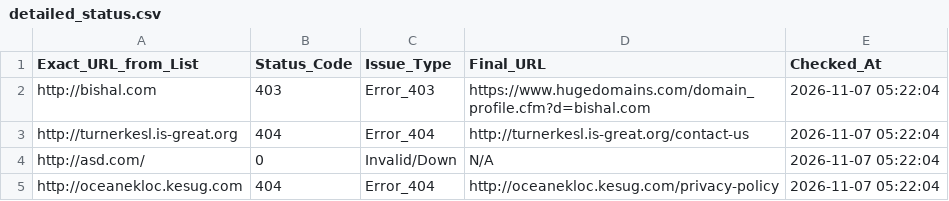
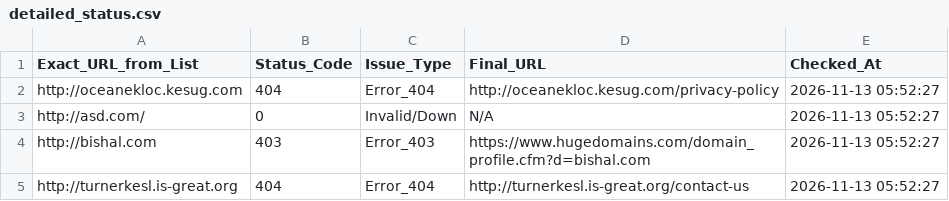
Before and after one commit to 3nochele/random, a CSV file: detailed_status.csv, drawn as a sheet.

```diff
--- a/detailed_status.csv
+++ b/detailed_status.csv
@@ -1,5 +1,5 @@
 Exact_URL_from_List,Status_Code,Issue_Type,Final_URL,Checked_At
-http://bishal.com,403,Error_403,https://www.hugedomains.com/domain_profile.cfm?d=bishal.com,2026-11-07 05:22:04
-http://turnerkesl.is-great.org,404,Error_404,http://turnerkesl.is-great.org/contact-us,2026-11-07 05:22:04
-http://asd.com/,0,Invalid/Down,N/A,2026-11-07 05:22:04
-http://oceanekloc.kesug.com,404,Error_404,http://oceanekloc.kesug.com/privacy-policy,2026-11-07 05:22:04
+http://oceanekloc.kesug.com,404,Error_404,http://oceanekloc.kesug.com/privacy-policy,2026-11-13 05:52:27
+http://asd.com/,0,Invalid/Down,N/A,2026-11-13 05:52:27
+http://bishal.com,403,Error_403,https://www.hugedomains.com/domain_profile.cfm?d=bishal.com,2026-11-13 05:52:27
+http://turnerkesl.is-great.org,404,Error_404,http://turnerkesl.is-great.org/contact-us,2026-11-13 05:52:27
```
Also changed, not shown: report.csv.
